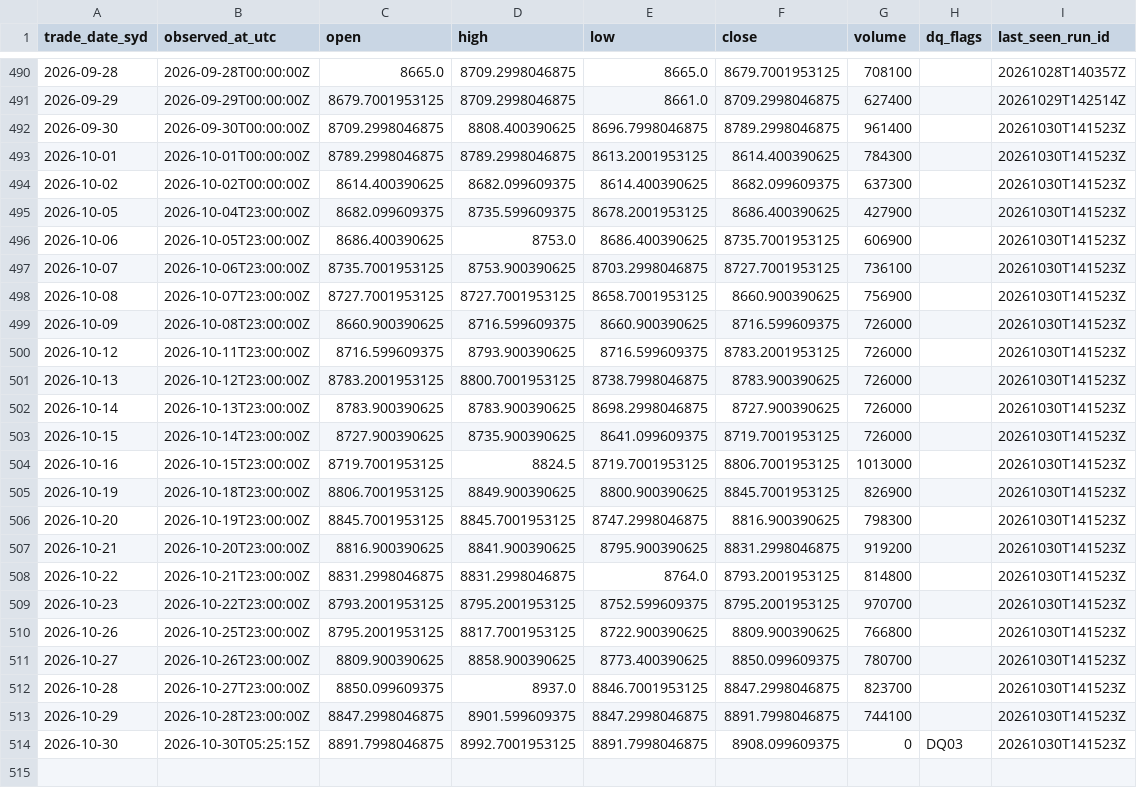
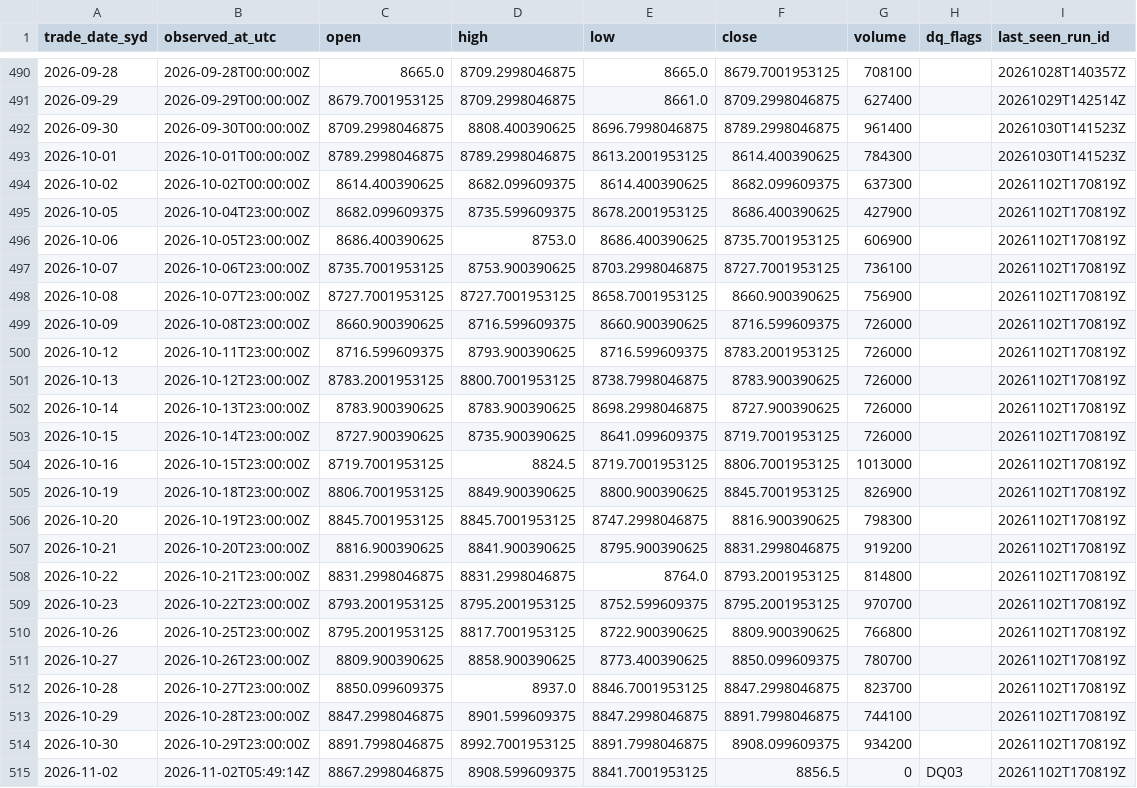
Before and after one commit to vpkngoc/BUSA3022_ASM2, a CSV file: data/curated/asx200_daily.csv, drawn as a sheet; only a part is shown, gaps mark what is left out.

```diff
--- a/data/curated/asx200_daily.csv
+++ b/data/curated/asx200_daily.csv
@@ -493,22 +493,23 @@ trade_date_syd,observed_at_utc,open,high,low,close,volume,dq_flags,last_seen_run
 2026-10-01,2026-10-01T00:00:00Z,8789.2998046875,8789.2998046875,8613.2001953125,8614.400390625,784300,,20261030T141523Z
-2026-10-02,2026-10-02T00:00:00Z,8614.400390625,8682.099609375,8614.400390625,8682.099609375,637300,,20261030T141523Z
-2026-10-05,2026-10-04T23:00:00Z,8682.099609375,8735.599609375,8678.2001953125,8686.400390625,427900,,20261030T141523Z
-2026-10-06,2026-10-05T23:00:00Z,8686.400390625,8753.0,8686.400390625,8735.7001953125,606900,,20261030T141523Z
-2026-10-07,2026-10-06T23:00:00Z,8735.7001953125,8753.900390625,8703.2998046875,8727.7001953125,736100,,20261030T141523Z
-2026-10-08,2026-10-07T23:00:00Z,8727.7001953125,8727.7001953125,8658.7001953125,8660.900390625,756900,,20261030T141523Z
-2026-10-09,2026-10-08T23:00:00Z,8660.900390625,8716.599609375,8660.900390625,8716.599609375,726000,,20261030T141523Z
-2026-10-12,2026-10-11T23:00:00Z,8716.599609375,8793.900390625,8716.599609375,8783.2001953125,726000,,20261030T141523Z
-2026-10-13,2026-10-12T23:00:00Z,8783.2001953125,8800.7001953125,8738.7998046875,8783.900390625,726000,,20261030T141523Z
-2026-10-14,2026-10-13T23:00:00Z,8783.900390625,8783.900390625,8698.2998046875,8727.900390625,726000,,20261030T141523Z
-2026-10-15,2026-10-14T23:00:00Z,8727.900390625,8735.900390625,8641.099609375,8719.7001953125,726000,,20261030T141523Z
-2026-10-16,2026-10-15T23:00:00Z,8719.7001953125,8824.5,8719.7001953125,8806.7001953125,1013000,,20261030T141523Z
-2026-10-19,2026-10-18T23:00:00Z,8806.7001953125,8849.900390625,8800.900390625,8845.7001953125,826900,,20261030T141523Z
-2026-10-20,2026-10-19T23:00:00Z,8845.7001953125,8845.7001953125,8747.2998046875,8816.900390625,798300,,20261030T141523Z
-2026-10-21,2026-10-20T23:00:00Z,8816.900390625,8841.900390625,8795.900390625,8831.2998046875,919200,,20261030T141523Z
-2026-10-22,2026-10-21T23:00:00Z,8831.2998046875,8831.2998046875,8764.0,8793.2001953125,814800,,20261030T141523Z
-2026-10-23,2026-10-22T23:00:00Z,8793.2001953125,8795.2001953125,8752.599609375,8795.2001953125,970700,,20261030T141523Z
-2026-10-26,2026-10-25T23:00:00Z,8795.2001953125,8817.7001953125,8722.900390625,8809.900390625,766800,,20261030T141523Z
-2026-10-27,2026-10-26T23:00:00Z,8809.900390625,8858.900390625,8773.400390625,8850.099609375,780700,,20261030T141523Z
-2026-10-28,2026-10-27T23:00:00Z,8850.099609375,8937.0,8846.7001953125,8847.2998046875,823700,,20261030T141523Z
-2026-10-29,2026-10-28T23:00:00Z,8847.2998046875,8901.599609375,8847.2998046875,8891.7998046875,744100,,20261030T141523Z
-2026-10-30,2026-10-30T05:25:15Z,8891.7998046875,8992.7001953125,8891.7998046875,8908.099609375,0,DQ03,20261030T141523Z
+2026-10-02,2026-10-02T00:00:00Z,8614.400390625,8682.099609375,8614.400390625,8682.099609375,637300,,20261102T170819Z
+2026-10-05,2026-10-04T23:00:00Z,8682.099609375,8735.599609375,8678.2001953125,8686.400390625,427900,,20261102T170819Z
+2026-10-06,2026-10-05T23:00:00Z,8686.400390625,8753.0,8686.400390625,8735.7001953125,606900,,20261102T170819Z
+2026-10-07,2026-10-06T23:00:00Z,8735.7001953125,8753.900390625,8703.2998046875,8727.7001953125,736100,,20261102T170819Z
+2026-10-08,2026-10-07T23:00:00Z,8727.7001953125,8727.7001953125,8658.7001953125,8660.900390625,756900,,20261102T170819Z
+2026-10-09,2026-10-08T23:00:00Z,8660.900390625,8716.599609375,8660.900390625,8716.599609375,726000,,20261102T170819Z
+2026-10-12,2026-10-11T23:00:00Z,8716.599609375,8793.900390625,8716.599609375,8783.2001953125,726000,,20261102T170819Z
+2026-10-13,2026-10-12T23:00:00Z,8783.2001953125,8800.7001953125,8738.7998046875,8783.900390625,726000,,20261102T170819Z
+2026-10-14,2026-10-13T23:00:00Z,8783.900390625,8783.900390625,8698.2998046875,8727.900390625,726000,,20261102T170819Z
+2026-10-15,2026-10-14T23:00:00Z,8727.900390625,8735.900390625,8641.099609375,8719.7001953125,726000,,20261102T170819Z
+2026-10-16,2026-10-15T23:00:00Z,8719.7001953125,8824.5,8719.7001953125,8806.7001953125,1013000,,20261102T170819Z
+2026-10-19,2026-10-18T23:00:00Z,8806.7001953125,8849.900390625,8800.900390625,8845.7001953125,826900,,20261102T170819Z
+2026-10-20,2026-10-19T23:00:00Z,8845.7001953125,8845.7001953125,8747.2998046875,8816.900390625,798300,,20261102T170819Z
+2026-10-21,2026-10-20T23:00:00Z,8816.900390625,8841.900390625,8795.900390625,8831.2998046875,919200,,20261102T170819Z
+2026-10-22,2026-10-21T23:00:00Z,8831.2998046875,8831.2998046875,8764.0,8793.2001953125,814800,,20261102T170819Z
+2026-10-23,2026-10-22T23:00:00Z,8793.2001953125,8795.2001953125,8752.599609375,8795.2001953125,970700,,20261102T170819Z
+2026-10-26,2026-10-25T23:00:00Z,8795.2001953125,8817.7001953125,8722.900390625,8809.900390625,766800,,20261102T170819Z
+2026-10-27,2026-10-26T23:00:00Z,8809.900390625,8858.900390625,8773.400390625,8850.099609375,780700,,20261102T170819Z
+2026-10-28,2026-10-27T23:00:00Z,8850.099609375,8937.0,8846.7001953125,8847.2998046875,823700,,20261102T170819Z
+2026-10-29,2026-10-28T23:00:00Z,8847.2998046875,8901.599609375,8847.2998046875,8891.7998046875,744100,,20261102T170819Z
+2026-10-30,2026-10-29T23:00:00Z,8891.7998046875,8992.7001953125,8891.7998046875,8908.099609375,934200,,20261102T170819Z
+2026-11-02,2026-11-02T05:49:14Z,8867.2998046875,8908.599609375,8841.7001953125,8856.5,0,DQ03,20261102T170819Z
```
Also changed, not shown: data/curated/au10y_daily.csv, data/quality/dq_events.csv, 9 other files.
